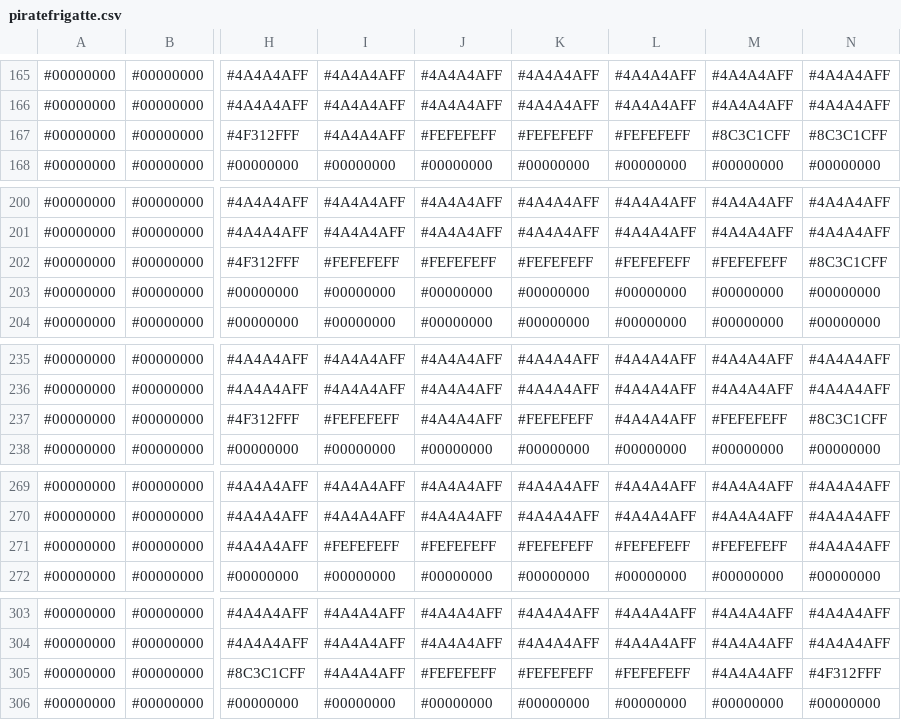
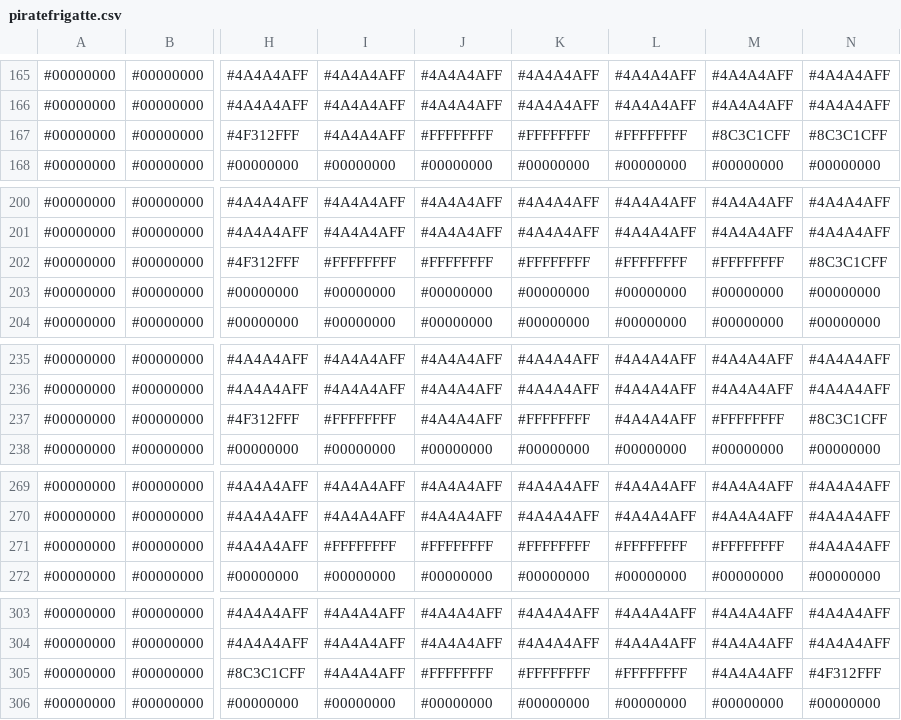
Before and after one commit to voxelinc/voxellancer, a CSV file: data/voxelcluster/piratefrigatte.csv, drawn as a sheet; only a part is shown, gaps mark what is left out; the diff covers the shown part only; the diff names each change by its address in the sheet, - before the commit and + after, or states it on an @@ line.

```diff
--- a/data/voxelcluster/piratefrigatte.csv
+++ b/data/voxelcluster/piratefrigatte.csv
-J167: #FEFEFEFF
+J167: #FFFFFFFF
-K167: #FEFEFEFF
+K167: #FFFFFFFF
-L167: #FEFEFEFF
+L167: #FFFFFFFF
-I202: #FEFEFEFF
+I202: #FFFFFFFF
-J202: #FEFEFEFF
+J202: #FFFFFFFF
-K202: #FEFEFEFF
+K202: #FFFFFFFF
-L202: #FEFEFEFF
+L202: #FFFFFFFF
-M202: #FEFEFEFF
+M202: #FFFFFFFF
-I237: #FEFEFEFF
+I237: #FFFFFFFF
-K237: #FEFEFEFF
+K237: #FFFFFFFF
-M237: #FEFEFEFF
+M237: #FFFFFFFF
-I271: #FEFEFEFF
+I271: #FFFFFFFF
-J271: #FEFEFEFF
+J271: #FFFFFFFF
-K271: #FEFEFEFF
+K271: #FFFFFFFF
-L271: #FEFEFEFF
+L271: #FFFFFFFF
-M271: #FEFEFEFF
+M271: #FFFFFFFF
-J305: #FEFEFEFF
+J305: #FFFFFFFF
-K305: #FEFEFEFF
+K305: #FFFFFFFF
-L305: #FEFEFEFF
+L305: #FFFFFFFF
```
Also changed, not shown: 3 edited cells elsewhere in this file, data/voxelcluster/pirategunboat.csv, data/voxelcluster/piratelight.csv.
